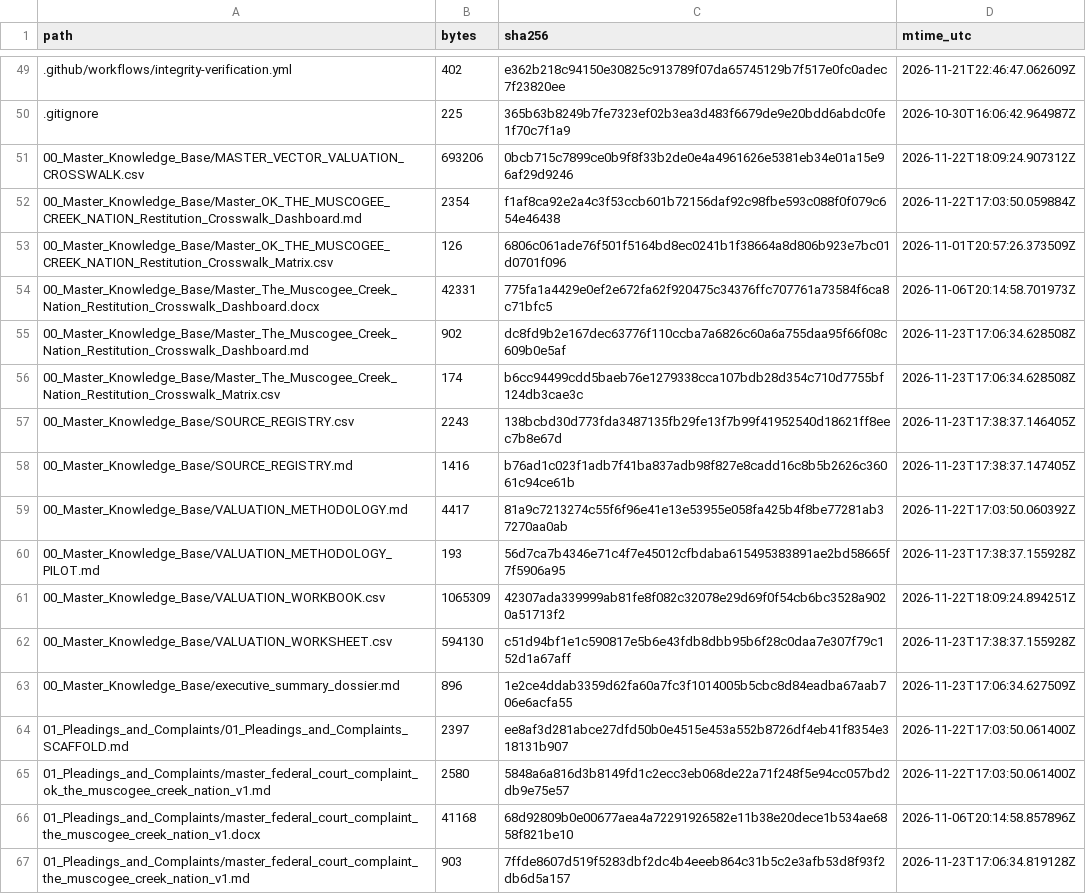
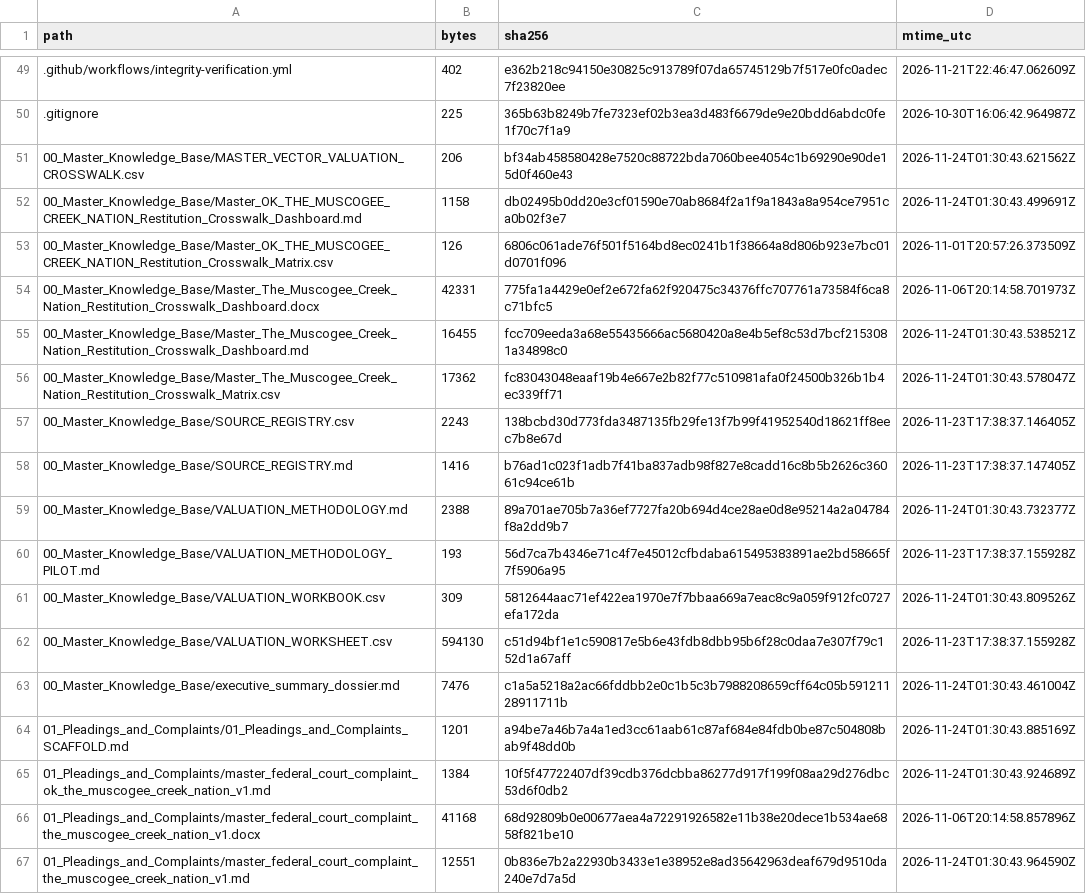
Before and after one commit to GlobalRestitutionAlliance/turtle-island-us-ok-the-muscogee-creek-nation-master-litigation, a CSV file: 99_Archives_and_Manifests/MANIFEST_SHA256.csv, drawn as a sheet; only a part is shown, gaps mark what is left out; the diff covers the shown part only.

```diff
--- a/99_Archives_and_Manifests/MANIFEST_SHA256.csv
+++ b/99_Archives_and_Manifests/MANIFEST_SHA256.csv
@@ -50,18 +50,18 @@ path,bytes,sha256,mtime_utc
 .gitignore,225,365b63b8249b7fe7323ef02b3ea3d483f6679de9e20bdd6abdc0fe1f70c7f1a9,2026-10-30T16:06:42.964987Z
-00_Master_Knowledge_Base/MASTER_VECTOR_VALUATION_CROSSWALK.csv,693206,0bcb715c7899ce0b9f8f33b2de0e4a4961626e5381eb34e01a15e96af29d9246,2026-11-22T18:09:24.907312Z
-00_Master_Knowledge_Base/Master_OK_THE_MUSCOGEE_CREEK_NATION_Restitution_Crosswalk_Dashboard.md,2354,f1af8ca92e2a4c3f53ccb601b72156daf92c98fbe593c088f0f079c654e46438,2026-11-22T17:03:50.059884Z
+00_Master_Knowledge_Base/MASTER_VECTOR_VALUATION_CROSSWALK.csv,206,bf34ab458580428e7520c88722bda7060bee4054c1b69290e90de15d0f460e43,2026-11-24T01:30:43.621562Z
+00_Master_Knowledge_Base/Master_OK_THE_MUSCOGEE_CREEK_NATION_Restitution_Crosswalk_Dashboard.md,1158,db02495b0dd20e3cf01590e70ab8684f2a1f9a1843a8a954ce7951ca0b02f3e7,2026-11-24T01:30:43.499691Z
 00_Master_Knowledge_Base/Master_OK_THE_MUSCOGEE_CREEK_NATION_Restitution_Crosswalk_Matrix.csv,126,6806c061ade76f501f5164bd8ec0241b1f38664a8d806b923e7bc01d0701f096,2026-11-01T20:57:26.373509Z
 00_Master_Knowledge_Base/Master_The_Muscogee_Creek_Nation_Restitution_Crosswalk_Dashboard.docx,42331,775fa1a4429e0ef2e672fa62f920475c34376ffc707761a73584f6ca8c71bfc5,2026-11-06T20:14:58.701973Z
-00_Master_Knowledge_Base/Master_The_Muscogee_Creek_Nation_Restitution_Crosswalk_Dashboard.md,902,dc8fd9b2e167dec63776f110ccba7a6826c60a6a755daa95f66f08c609b0e5af,2026-11-23T17:06:34.628508Z
-00_Master_Knowledge_Base/Master_The_Muscogee_Creek_Nation_Restitution_Crosswalk_Matrix.csv,174,b6cc94499cdd5baeb76e1279338cca107bdb28d354c710d7755bf124db3cae3c,2026-11-23T17:06:34.628508Z
+00_Master_Knowledge_Base/Master_The_Muscogee_Creek_Nation_Restitution_Crosswalk_Dashboard.md,16455,fcc709eeda3a68e55435666ac5680420a8e4b5ef8c53d7bcf2153081a34898c0,2026-11-24T01:30:43.538521Z
+00_Master_Knowledge_Base/Master_The_Muscogee_Creek_Nation_Restitution_Crosswalk_Matrix.csv,17362,fc83043048eaaf19b4e667e2b82f77c510981afa0f24500b326b1b4ec339ff71,2026-11-24T01:30:43.578047Z
 00_Master_Knowledge_Base/SOURCE_REGISTRY.csv,2243,138bcbd30d773fda3487135fb29fe13f7b99f41952540d18621ff8eec7b8e67d,2026-11-23T17:38:37.146405Z
 00_Master_Knowledge_Base/SOURCE_REGISTRY.md,1416,b76ad1c023f1adb7f41ba837adb98f827e8cadd16c8b5b2626c36061c94ce61b,2026-11-23T17:38:37.147405Z
-00_Master_Knowledge_Base/VALUATION_METHODOLOGY.md,4417,81a9c7213274c55f6f96e41e13e53955e058fa425b4f8be77281ab37270aa0ab,2026-11-22T17:03:50.060392Z
+00_Master_Knowledge_Base/VALUATION_METHODOLOGY.md,2388,89a701ae705b7a36ef7727fa20b694d4ce28ae0d8e95214a2a04784f8a2dd9b7,2026-11-24T01:30:43.732377Z
 00_Master_Knowledge_Base/VALUATION_METHODOLOGY_PILOT.md,193,56d7ca7b4346e71c4f7e45012cfbdaba615495383891ae2bd58665f7f5906a95,2026-11-23T17:38:37.155928Z
-00_Master_Knowledge_Base/VALUATION_WORKBOOK.csv,1065309,42307ada339999ab81fe8f082c32078e29d69f0f54cb6bc3528a9020a51713f2,2026-11-22T18:09:24.894251Z
+00_Master_Knowledge_Base/VALUATION_WORKBOOK.csv,309,5812644aac71ef422ea1970e7f7bbaa669a7eac8c9a059f912fc0727efa172da,2026-11-24T01:30:43.809526Z
 00_Master_Knowledge_Base/VALUATION_WORKSHEET.csv,594130,c51d94bf1e1c590817e5b6e43fdb8dbb95b6f28c0daa7e307f79c152d1a67aff,2026-11-23T17:38:37.155928Z
-00_Master_Knowledge_Base/executive_summary_dossier.md,896,1e2ce4ddab3359d62fa60a7fc3f1014005b5cbc8d84eadba67aab706e6acfa55,2026-11-23T17:06:34.627509Z
-01_Pleadings_and_Complaints/01_Pleadings_and_Complaints_SCAFFOLD.md,2397,ee8af3d281abce27dfd50b0e4515e453a552b8726df4eb41f8354e318131b907,2026-11-22T17:03:50.061400Z
-01_Pleadings_and_Complaints/master_federal_court_complaint_ok_the_muscogee_creek_nation_v1.md,2580,5848a6a816d3b8149fd1c2ecc3eb068de22a71f248f5e94cc057bd2db9e75e57,2026-11-22T17:03:50.061400Z
+00_Master_Knowledge_Base/executive_summary_dossier.md,7476,c1a5a5218a2ac66fddbb2e0c1b5c3b7988208659cff64c05b59121128911711b,2026-11-24T01:30:43.461004Z
+01_Pleadings_and_Complaints/01_Pleadings_and_Complaints_SCAFFOLD.md,1201,a94be7a46b7a4a1ed3cc61aab61c87af684e84fdb0be87c504808bab9f48dd0b,2026-11-24T01:30:43.885169Z
+01_Pleadings_and_Complaints/master_federal_court_complaint_ok_the_muscogee_creek_nation_v1.md,1384,10f5f47722407df39cdb376dcbba86277d917f199f08aa29d276dbc53d6f0db2,2026-11-24T01:30:43.924689Z
 01_Pleadings_and_Complaints/master_federal_court_complaint_the_muscogee_creek_nation_v1.docx,41168,68d92809b0e00677aea4a72291926582e11b38e20dece1b534ae6858f821be10,2026-11-06T20:14:58.857896Z
-01_Pleadings_and_Complaints/master_federal_court_complaint_the_muscogee_creek_nation_v1.md,903,7ffde8607d519f5283dbf2dc4b4eeeb864c31b5c2e3afb53d8f93f2db6d5a157,2026-11-23T17:06:34.819128Z
+01_Pleadings_and_Complaints/master_federal_court_complaint_the_muscogee_creek_nation_v1.md,12551,0b836e7b2a22930b3433e1e38952e8ad35642963deaf679d9510da240e7d7a5d,2026-11-24T01:30:43.964590Z
```
Also changed, not shown: 80 edited cells elsewhere in this file, 37 other files.
